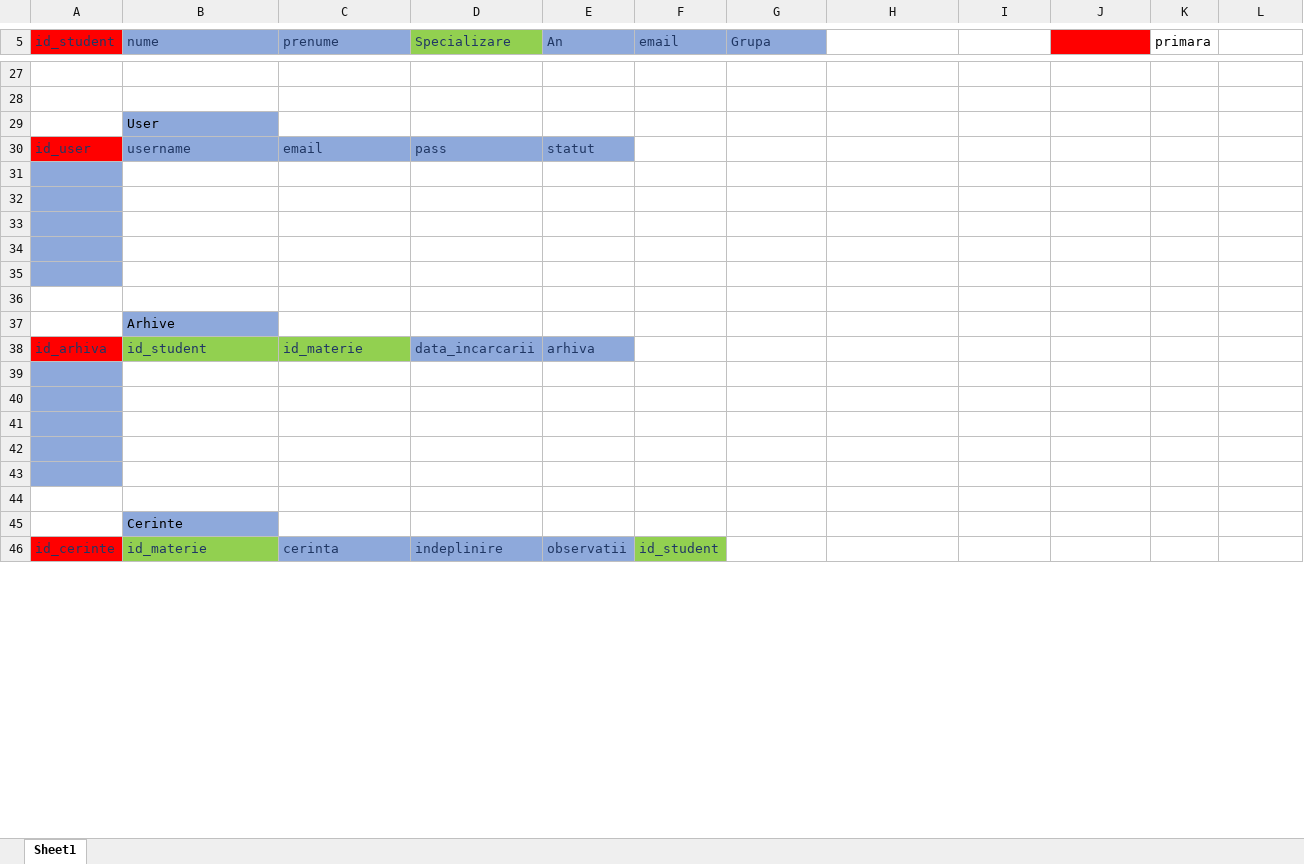
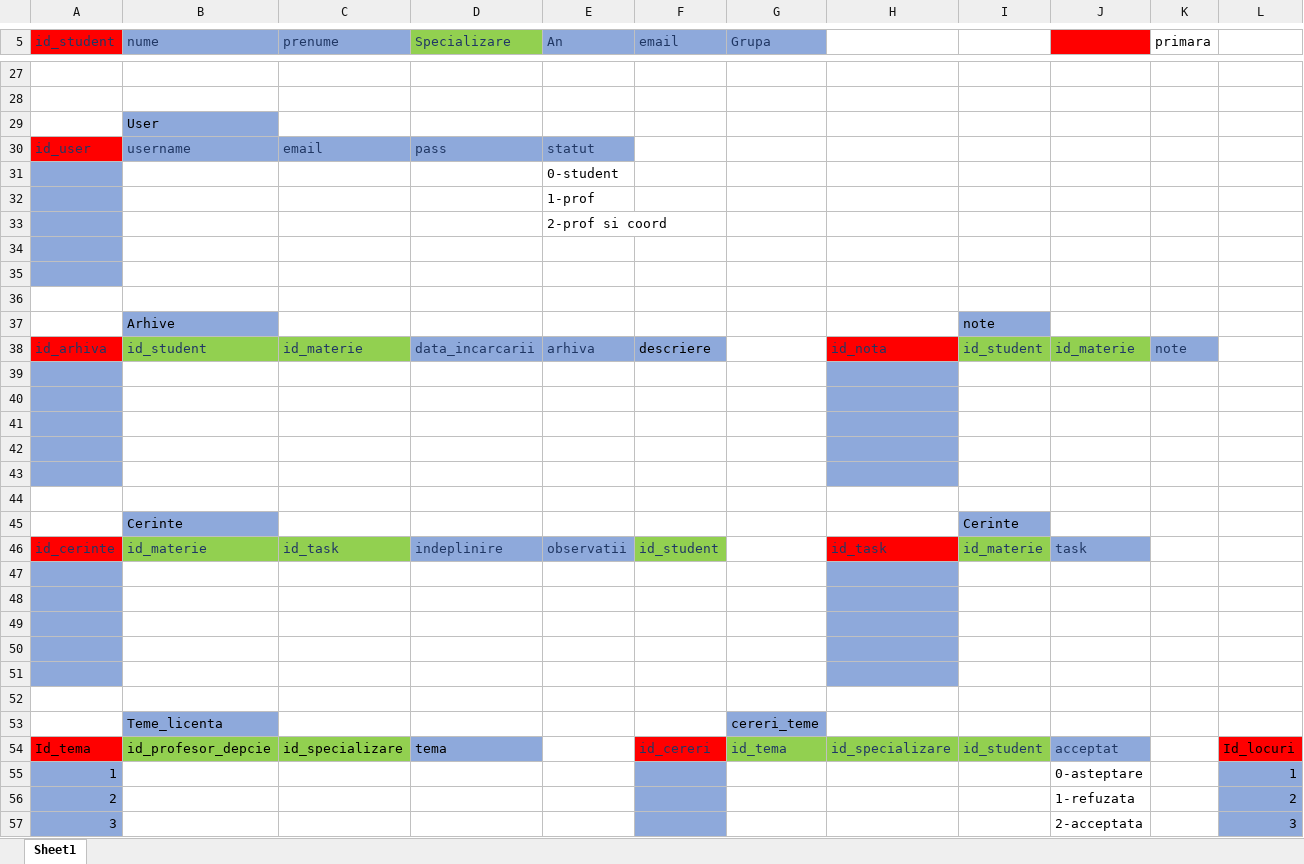
Before and after one commit to DoroteeaPopa/UniProject_Manager, an Excel workbook: baza_de_date.xlsx, sheet Sheet1, drawn as a sheet; only a part is shown, gaps mark what is left out; values as stored, in another font and other column widths than the file's, no borders; removed rows and columns are numbered as before the commit, all else as after; rows hold the shown columns only; the diff covers the shown part only; the diff names each change by its address in the sheet, - before the commit and + after, or states it on an @@ line.

```diff
--- a/baza_de_date.xlsx (sheet Sheet1)
+++ b/baza_de_date.xlsx (sheet Sheet1)
+row 31:  |  |  |  | 0-student
+row 32:  |  |  |  | 1-prof
+row 33:  |  |  |  | 2-prof si coord
+row 34: (empty)
+row 35: (empty)
+row 36: (empty)
+row 37:  | Arhive |  |  |  |  |  |  | note
+row 38: id_arhiva | id_student | id_materie | data_incarcarii | arhiva | descriere |  | id_nota | id_student | id_materie | note
-H39:H43 fill: none
+H39:H43 fill: #8EA9DB
-row 37:  | Arhive
-row 38: id_arhiva | id_student | id_materie | data_incarcarii | arhiva
+row 45:  | Cerinte |  |  |  |  |  |  | Cerinte
+row 46: id_cerinte | id_materie | id_task | indeplinire | observatii | id_student |  | id_task | id_materie | task
-H47:H51 fill: none
+H47:H51 fill: #8EA9DB
-row 45:  | Cerinte
-row 46: id_cerinte | id_materie | cerinta | indeplinire | observatii | id_student
+row 53:  | Teme_licenta |  |  |  |  | cereri_teme
+row 54: Id_tema | id_profesor_depcie | id_specializare | tema |  | id_cereri | id_tema | id_specializare | id_student | acceptat |  | Id_locuri
+row 55: 1 |  |  |  |  |  |  |  |  | 0-asteptare |  | 1
+row 56: 2 |  |  |  |  |  |  |  |  | 1-refuzata |  | 2
+row 57: 3 |  |  |  |  |  |  |  |  | 2-acceptata |  | 3
```
Also changed, not shown: 3 added rows, 16 removed rows, 7 edited cells and cell formats elsewhere in this sheet, 10 other files.
